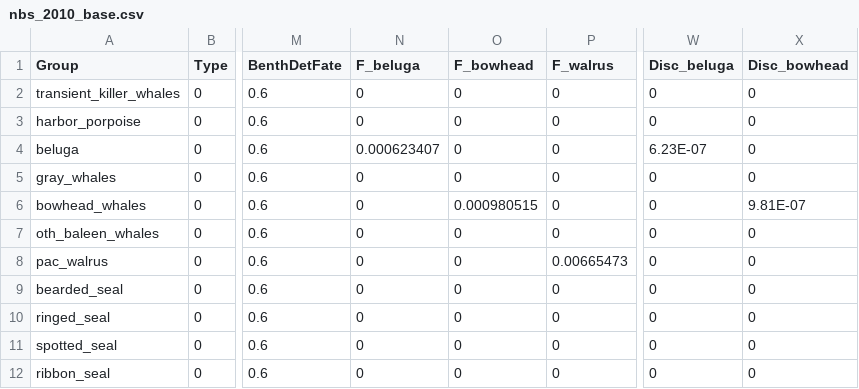
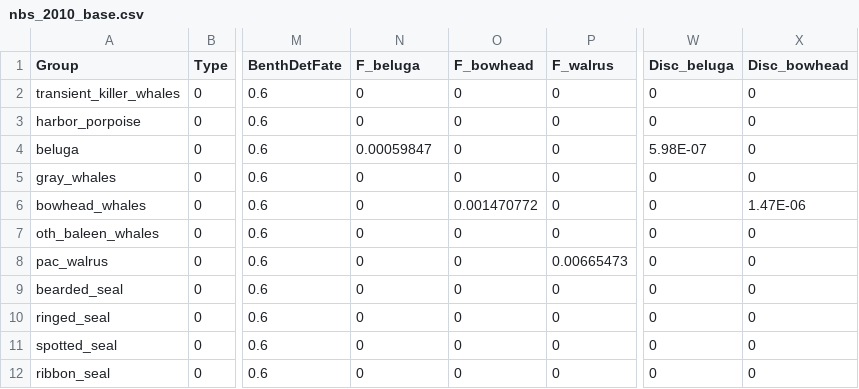
Before and after one commit to aw2113/aclim_nbs_rpath, a CSV file: model/nbs_2010_base.csv, drawn as a sheet; only a part is shown, gaps mark what is left out; the diff names each change by its address in the sheet, - before the commit and + after, or states it on an @@ line.

Commit message:
updated harvest and discards for belugas and bowheads

```diff
--- a/model/nbs_2010_base.csv
+++ b/model/nbs_2010_base.csv
-N4 (F_beluga): 0.000623407
+N4 (F_beluga): 0.00059847
-W4 (Disc_beluga): 6.23E-07
+W4 (Disc_beluga): 5.98E-07
-O6 (F_bowhead): 0.000980515
+O6 (F_bowhead): 0.001470772
-X6 (Disc_bowhead): 9.81E-07
+X6 (Disc_bowhead): 1.47E-06
```
